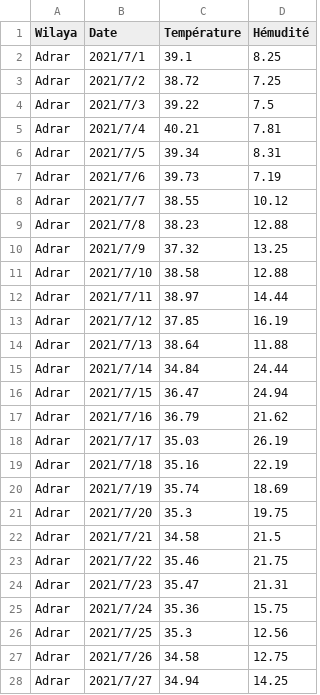
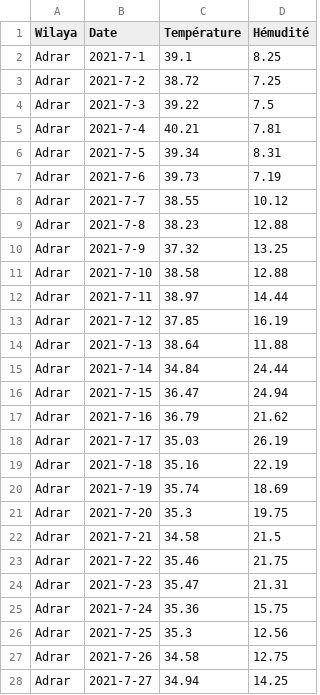
Before and after one commit to ibtihelkaabeche/meteo, a CSV file: csv.csv, drawn as a sheet; only a part is shown; the diff covers the shown part only.

Commit message:
Update csv.csv

```diff
--- a/csv.csv
+++ b/csv.csv
@@ -1,28 +1,28 @@
 Wilaya,Date,Température,Hémudité
-Adrar,2021/7/1,39.1,8.25
-Adrar,2021/7/2,38.72,7.25
-Adrar,2021/7/3,39.22,7.5
-Adrar,2021/7/4,40.21,7.81
-Adrar,2021/7/5,39.34,8.31
-Adrar,2021/7/6,39.73,7.19
-Adrar,2021/7/7,38.55,10.12
-Adrar,2021/7/8,38.23,12.88
-Adrar,2021/7/9,37.32,13.25
-Adrar,2021/7/10,38.58,12.88
-Adrar,2021/7/11,38.97,14.44
-Adrar,2021/7/12,37.85,16.19
-Adrar,2021/7/13,38.64,11.88
-Adrar,2021/7/14,34.84,24.44
-Adrar,2021/7/15,36.47,24.94
-Adrar,2021/7/16,36.79,21.62
-Adrar,2021/7/17,35.03,26.19
-Adrar,2021/7/18,35.16,22.19
-Adrar,2021/7/19,35.74,18.69
-Adrar,2021/7/20,35.3,19.75
-Adrar,2021/7/21,34.58,21.5
-Adrar,2021/7/22,35.46,21.75
-Adrar,2021/7/23,35.47,21.31
-Adrar,2021/7/24,35.36,15.75
-Adrar,2021/7/25,35.3,12.56
-Adrar,2021/7/26,34.58,12.75
-Adrar,2021/7/27,34.94,14.25
+Adrar,2021-7-1,39.1,8.25
+Adrar,2021-7-2,38.72,7.25
+Adrar,2021-7-3,39.22,7.5
+Adrar,2021-7-4,40.21,7.81
+Adrar,2021-7-5,39.34,8.31
+Adrar,2021-7-6,39.73,7.19
+Adrar,2021-7-7,38.55,10.12
+Adrar,2021-7-8,38.23,12.88
+Adrar,2021-7-9,37.32,13.25
+Adrar,2021-7-10,38.58,12.88
+Adrar,2021-7-11,38.97,14.44
+Adrar,2021-7-12,37.85,16.19
+Adrar,2021-7-13,38.64,11.88
+Adrar,2021-7-14,34.84,24.44
+Adrar,2021-7-15,36.47,24.94
+Adrar,2021-7-16,36.79,21.62
+Adrar,2021-7-17,35.03,26.19
+Adrar,2021-7-18,35.16,22.19
+Adrar,2021-7-19,35.74,18.69
+Adrar,2021-7-20,35.3,19.75
+Adrar,2021-7-21,34.58,21.5
+Adrar,2021-7-22,35.46,21.75
+Adrar,2021-7-23,35.47,21.31
+Adrar,2021-7-24,35.36,15.75
+Adrar,2021-7-25,35.3,12.56
+Adrar,2021-7-26,34.58,12.75
+Adrar,2021-7-27,34.94,14.25
```
Also changed, not shown: 1 removed row and 4 edited cells elsewhere in this file.
